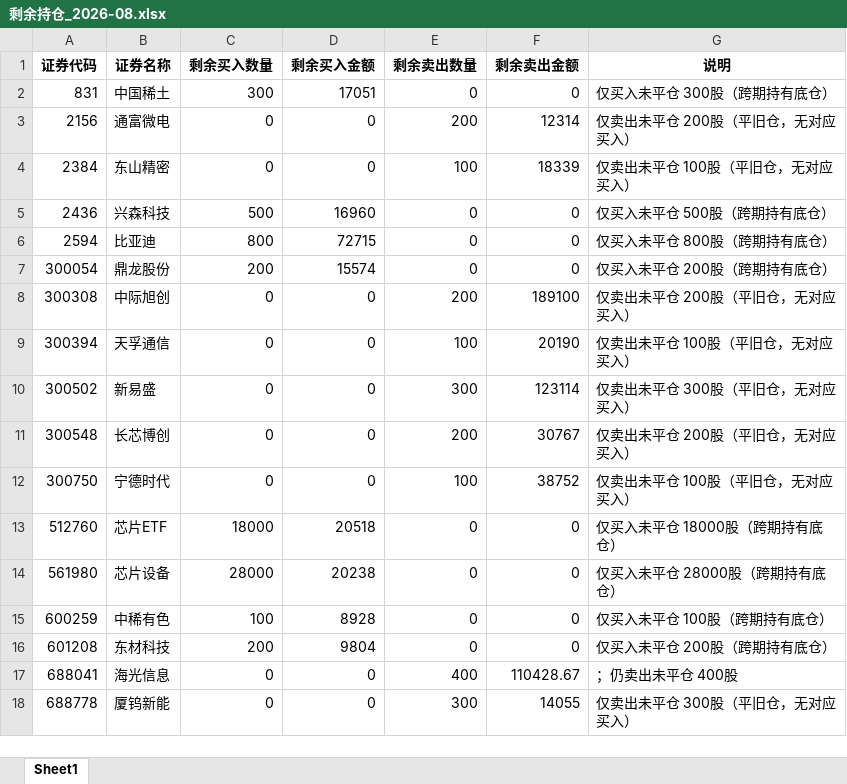
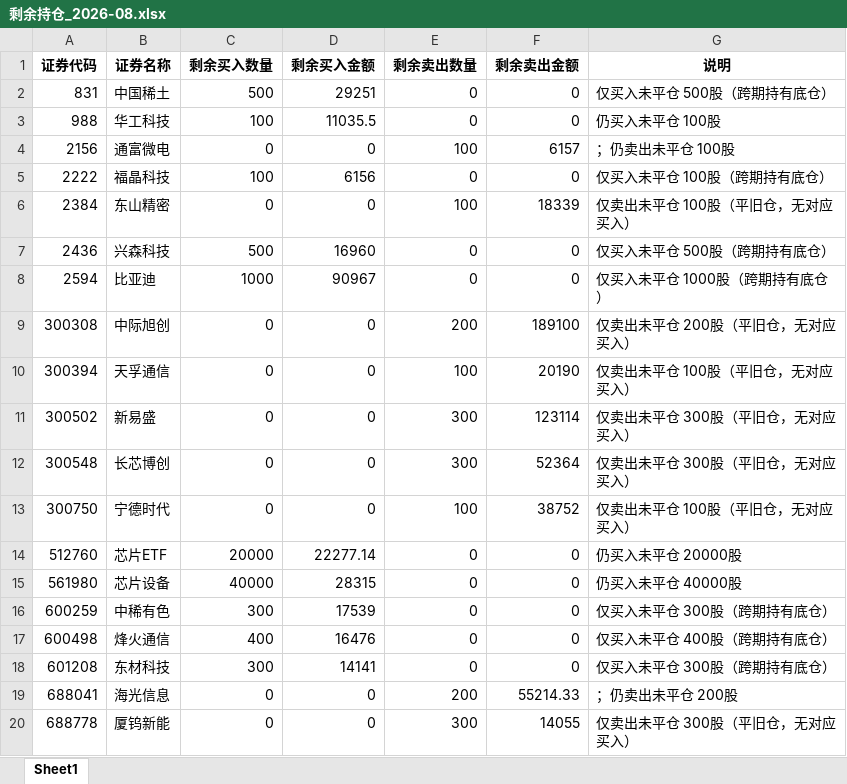
Before and after one commit to ooojedyooo/short-term-trading, an Excel workbook: reports/剩余持仓_2026-08.xlsx, sheet Sheet1, drawn as a sheet; values as stored, in another font and other column widths than the file's, no borders; removed rows and columns are numbered as before the commit, all else as after; the diff names each change by its address in the sheet, - before the commit and + after, or states it on an @@ line.

```diff
--- a/reports/剩余持仓_2026-08.xlsx (sheet Sheet1)
+++ b/reports/剩余持仓_2026-08.xlsx (sheet Sheet1)
-C2 (剩余买入数量): 300
+C2 (剩余买入数量): 500
-D2 (剩余买入金额): 17051
+D2 (剩余买入金额): 29251
-G2 (说明): 仅买入未平仓 300股（跨期持有底仓）
+G2 (说明): 仅买入未平仓 500股（跨期持有底仓）
+row 3: 988 | 华工科技 | 100 | 11035.5 | 0 | 0 | 仍买入未平仓 100股
-E4 (剩余卖出数量): 200
+E4 (剩余卖出数量): 100
-F4 (剩余卖出金额): 12314
+F4 (剩余卖出金额): 6157
-G4 (说明): 仅卖出未平仓 200股（平旧仓，无对应买入）
+G4 (说明): ；仍卖出未平仓 100股
+row 5: 2222 | 福晶科技 | 100 | 6156 | 0 | 0 | 仅买入未平仓 100股（跨期持有底仓）
-C8 (剩余买入数量): 800
+C8 (剩余买入数量): 1000
-D8 (剩余买入金额): 72715
+D8 (剩余买入金额): 90967
-G8 (说明): 仅买入未平仓 800股（跨期持有底仓）
+G8 (说明): 仅买入未平仓 1000股（跨期持有底仓）
-row 7: 300054 | 鼎龙股份 | 200 | 15574 | 0 | 0 | 仅买入未平仓 200股（跨期持有底仓）
-E12 (剩余卖出数量): 200
+E12 (剩余卖出数量): 300
-F12 (剩余卖出金额): 30767
+F12 (剩余卖出金额): 52364
-G12 (说明): 仅卖出未平仓 200股（平旧仓，无对应买入）
+G12 (说明): 仅卖出未平仓 300股（平旧仓，无对应买入）
-C14 (剩余买入数量): 18000
+C14 (剩余买入数量): 20000
-D14 (剩余买入金额): 20518
+D14 (剩余买入金额): 22277.14
-G14 (说明): 仅买入未平仓 18000股（跨期持有底仓）
+G14 (说明): 仍买入未平仓 20000股
-C15 (剩余买入数量): 28000
+C15 (剩余买入数量): 40000
-D15 (剩余买入金额): 20238
+D15 (剩余买入金额): 28315
-G15 (说明): 仅买入未平仓 28000股（跨期持有底仓）
+G15 (说明): 仍买入未平仓 40000股
-C16 (剩余买入数量): 100
+C16 (剩余买入数量): 300
-D16 (剩余买入金额): 8928
+D16 (剩余买入金额): 17539
-G16 (说明): 仅买入未平仓 100股（跨期持有底仓）
+G16 (说明): 仅买入未平仓 300股（跨期持有底仓）
+row 17: 600498 | 烽火通信 | 400 | 16476 | 0 | 0 | 仅买入未平仓 400股（跨期持有底仓）
-C18 (剩余买入数量): 200
+C18 (剩余买入数量): 300
-D18 (剩余买入金额): 9804
+D18 (剩余买入金额): 14141
-G18 (说明): 仅买入未平仓 200股（跨期持有底仓）
+G18 (说明): 仅买入未平仓 300股（跨期持有底仓）
-E19 (剩余卖出数量): 400
+E19 (剩余卖出数量): 200
-F19 (剩余卖出金额): 110428.67
+F19 (剩余卖出金额): 55214.33
-G19 (说明): ；仍卖出未平仓 400股
+G19 (说明): ；仍卖出未平仓 200股
```
Also changed, not shown: reports/剩余持仓_2026年度.xlsx, 股票交易盈亏汇总.xlsx, 23 other files.
